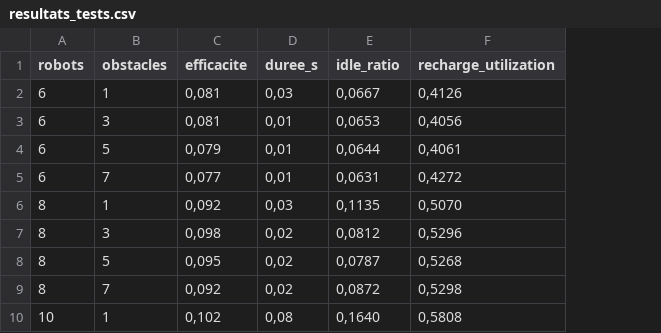
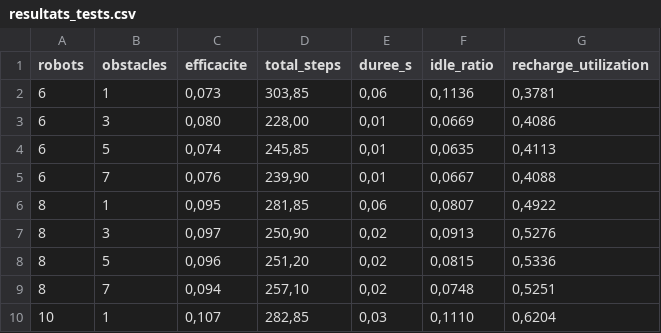
Before and after one commit to Unaty498/warehouse-agents, a CSV file: resultats_tests.csv, drawn as a sheet; only a part is shown; addresses are those after the commit; the diff covers the shown part only; the diff names each change by its address in the sheet, - before the commit and + after, or states it on an @@ line.

```diff
--- a/resultats_tests.csv
+++ b/resultats_tests.csv
+column D (total_steps), rows 2-10: 303,85 | 228,00 | 245,85 | 239,90 | 281,85 | 250,90 | 251,20 | 257,10 | 282,85
-C2 (efficacite): 0,081
+C2 (efficacite): 0,073
-E2 (duree_s): 0,03
+E2 (duree_s): 0,06
-F2 (idle_ratio): 0,0667
+F2 (idle_ratio): 0,1136
-G2 (recharge_utilization): 0,4126
+G2 (recharge_utilization): 0,3781
-C3 (efficacite): 0,081
+C3 (efficacite): 0,080
-F3 (idle_ratio): 0,0653
+F3 (idle_ratio): 0,0669
-G3 (recharge_utilization): 0,4056
+G3 (recharge_utilization): 0,4086
-C4 (efficacite): 0,079
+C4 (efficacite): 0,074
-F4 (idle_ratio): 0,0644
+F4 (idle_ratio): 0,0635
-G4 (recharge_utilization): 0,4061
+G4 (recharge_utilization): 0,4113
-C5 (efficacite): 0,077
+C5 (efficacite): 0,076
-F5 (idle_ratio): 0,0631
+F5 (idle_ratio): 0,0667
-G5 (recharge_utilization): 0,4272
+G5 (recharge_utilization): 0,4088
-C6 (efficacite): 0,092
+C6 (efficacite): 0,095
-E6 (duree_s): 0,03
+E6 (duree_s): 0,06
-F6 (idle_ratio): 0,1135
+F6 (idle_ratio): 0,0807
-G6 (recharge_utilization): 0,5070
+G6 (recharge_utilization): 0,4922
-C7 (efficacite): 0,098
+C7 (efficacite): 0,097
-F7 (idle_ratio): 0,0812
+F7 (idle_ratio): 0,0913
-G7 (recharge_utilization): 0,5296
+G7 (recharge_utilization): 0,5276
-C8 (efficacite): 0,095
+C8 (efficacite): 0,096
-F8 (idle_ratio): 0,0787
+F8 (idle_ratio): 0,0815
-G8 (recharge_utilization): 0,5268
+G8 (recharge_utilization): 0,5336
-C9 (efficacite): 0,092
+C9 (efficacite): 0,094
-F9 (idle_ratio): 0,0872
+F9 (idle_ratio): 0,0748
-G9 (recharge_utilization): 0,5298
+G9 (recharge_utilization): 0,5251
-C10 (efficacite): 0,102
+C10 (efficacite): 0,107
-E10 (duree_s): 0,08
+E10 (duree_s): 0,03
-F10 (idle_ratio): 0,1640
+F10 (idle_ratio): 0,1110
-G10 (recharge_utilization): 0,5808
+G10 (recharge_utilization): 0,6204
```
Also changed, not shown: 28 edited cells elsewhere in this file, 3 other files.
